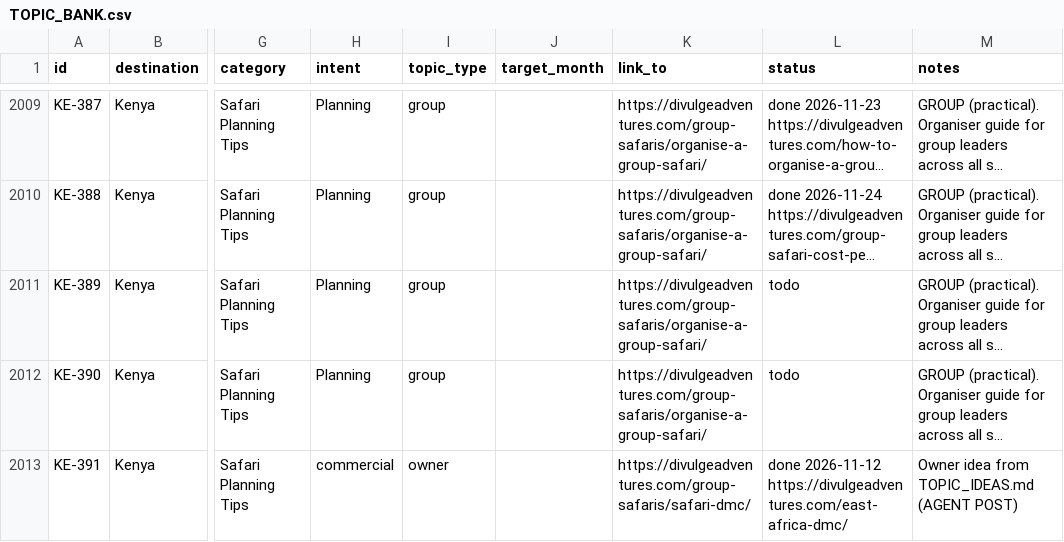
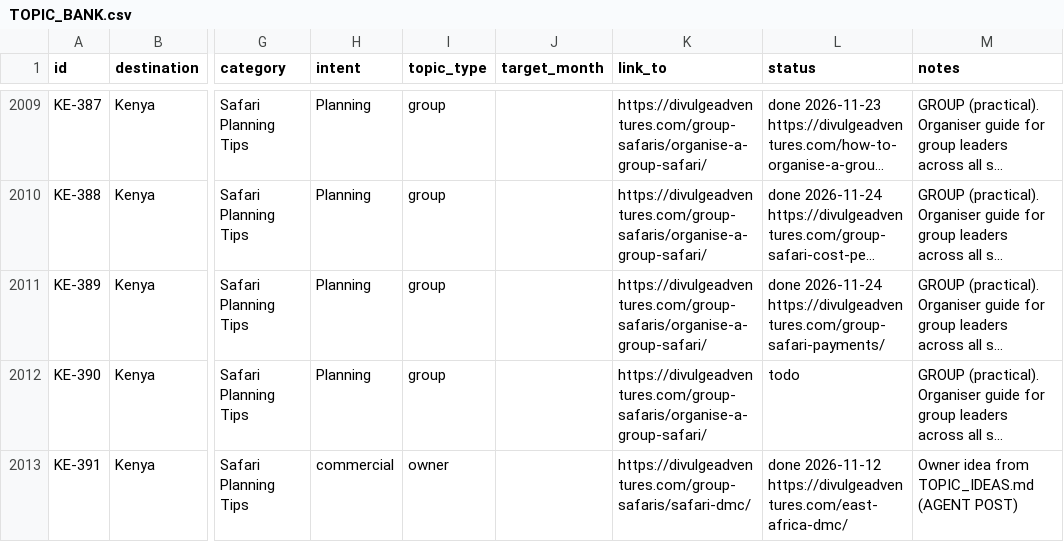
Before and after one commit to divulgeadventures/divulge-blog, a CSV file: TOPIC_BANK.csv, drawn as a sheet; only a part is shown, gaps mark what is left out; long unchanged cells end in …; the diff names each change by its address in the sheet, - before the commit and + after, or states it on an @@ line.

```diff
--- a/TOPIC_BANK.csv
+++ b/TOPIC_BANK.csv
-L2011 (status): todo
+L2011 (status): done 2026-11-24 https://divulgeadventures.com/group-safari-payments/
```
Also changed, not shown: 5 other files.
